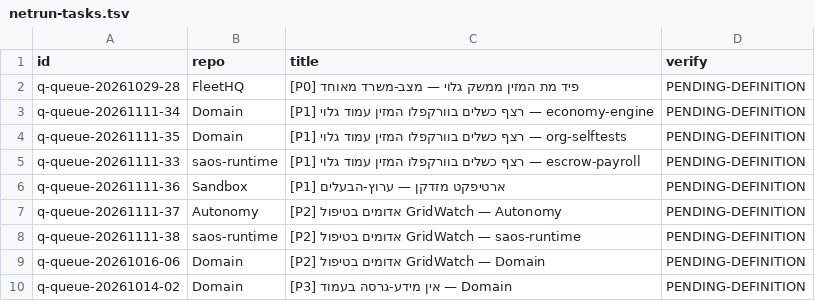
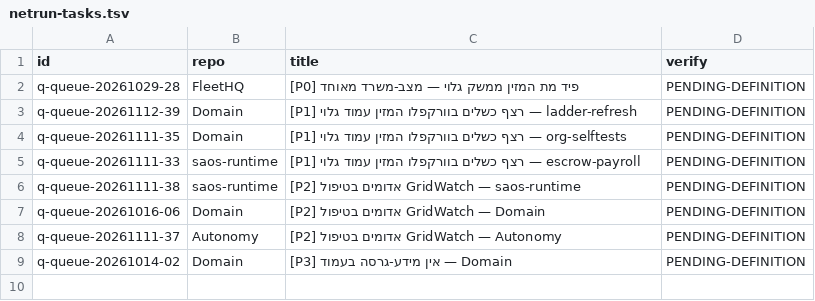
Before and after one commit to roshpinacare-sys/sovereign-runner-kit, a TSV file: state/netrun-tasks.tsv, drawn as a sheet.

Commit message:
netrun-loop: board refresh mapped=8 skipped=0 [skip ci]

```diff
--- a/state/netrun-tasks.tsv
+++ b/state/netrun-tasks.tsv
@@ -2,9 +2,8 @@ id	repo	title	verify
 q-queue-20261029-28	FleetHQ	[P0] פיד מת המזין ממשק גלוי — מצב-משרד מאוחד	PENDING-DEFINITION
-q-queue-20261111-34	Domain	[P1] רצף כשלים בוורקפלו המזין עמוד גלוי — economy-engine	PENDING-DEFINITION
+q-queue-20261112-39	Domain	[P1] רצף כשלים בוורקפלו המזין עמוד גלוי — ladder-refresh	PENDING-DEFINITION
 q-queue-20261111-35	Domain	[P1] רצף כשלים בוורקפלו המזין עמוד גלוי — org-selftests	PENDING-DEFINITION
 q-queue-20261111-33	saos-runtime	[P1] רצף כשלים בוורקפלו המזין עמוד גלוי — escrow-payroll	PENDING-DEFINITION
-q-queue-20261111-36	Sandbox	[P1] ארטיפקט מזדקן — ערוץ-הבעלים	PENDING-DEFINITION
-q-queue-20261111-37	Autonomy	[P2] אדומים בטיפול GridWatch — Autonomy	PENDING-DEFINITION
 q-queue-20261111-38	saos-runtime	[P2] אדומים בטיפול GridWatch — saos-runtime	PENDING-DEFINITION
 q-queue-20261016-06	Domain	[P2] אדומים בטיפול GridWatch — Domain	PENDING-DEFINITION
+q-queue-20261111-37	Autonomy	[P2] אדומים בטיפול GridWatch — Autonomy	PENDING-DEFINITION
 q-queue-20261014-02	Domain	[P3] אין מידע-גרסה בעמוד — Domain	PENDING-DEFINITION
```
Also changed, not shown: 1 other file.
